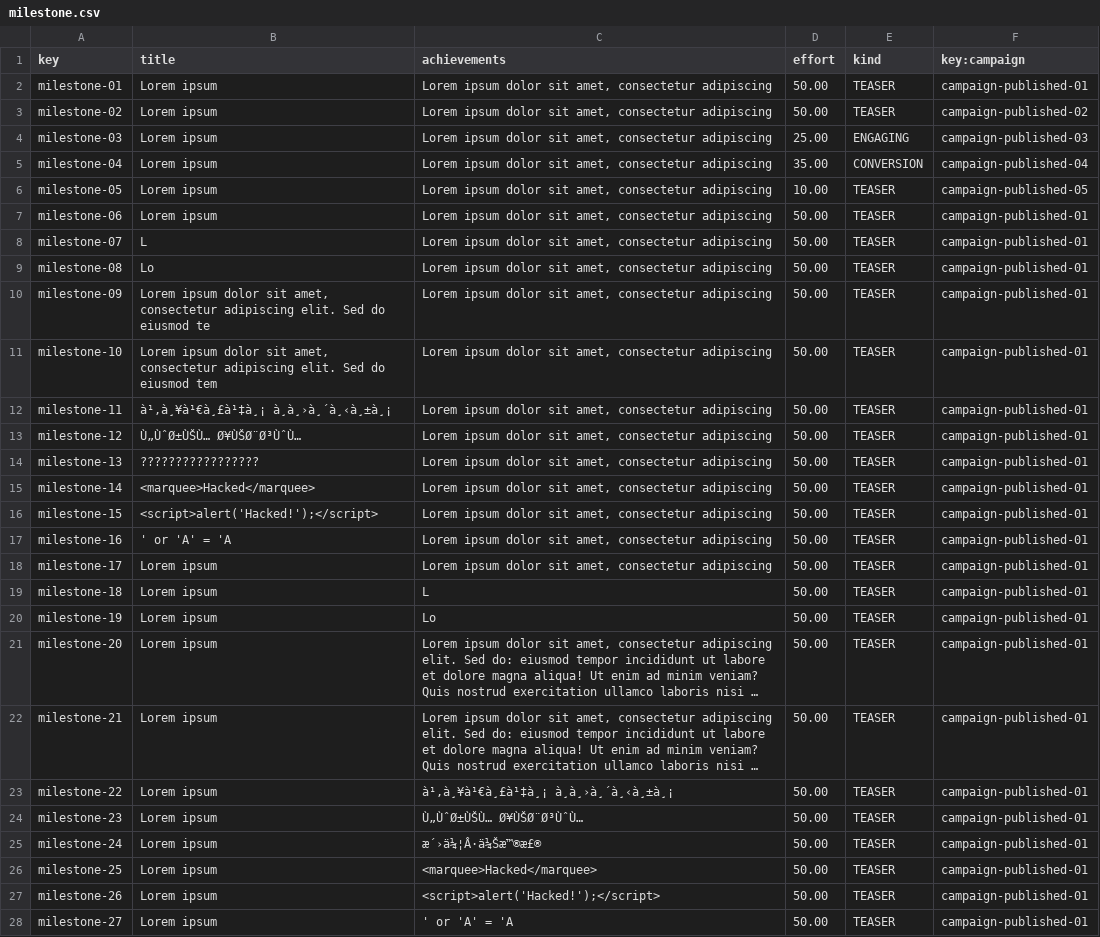
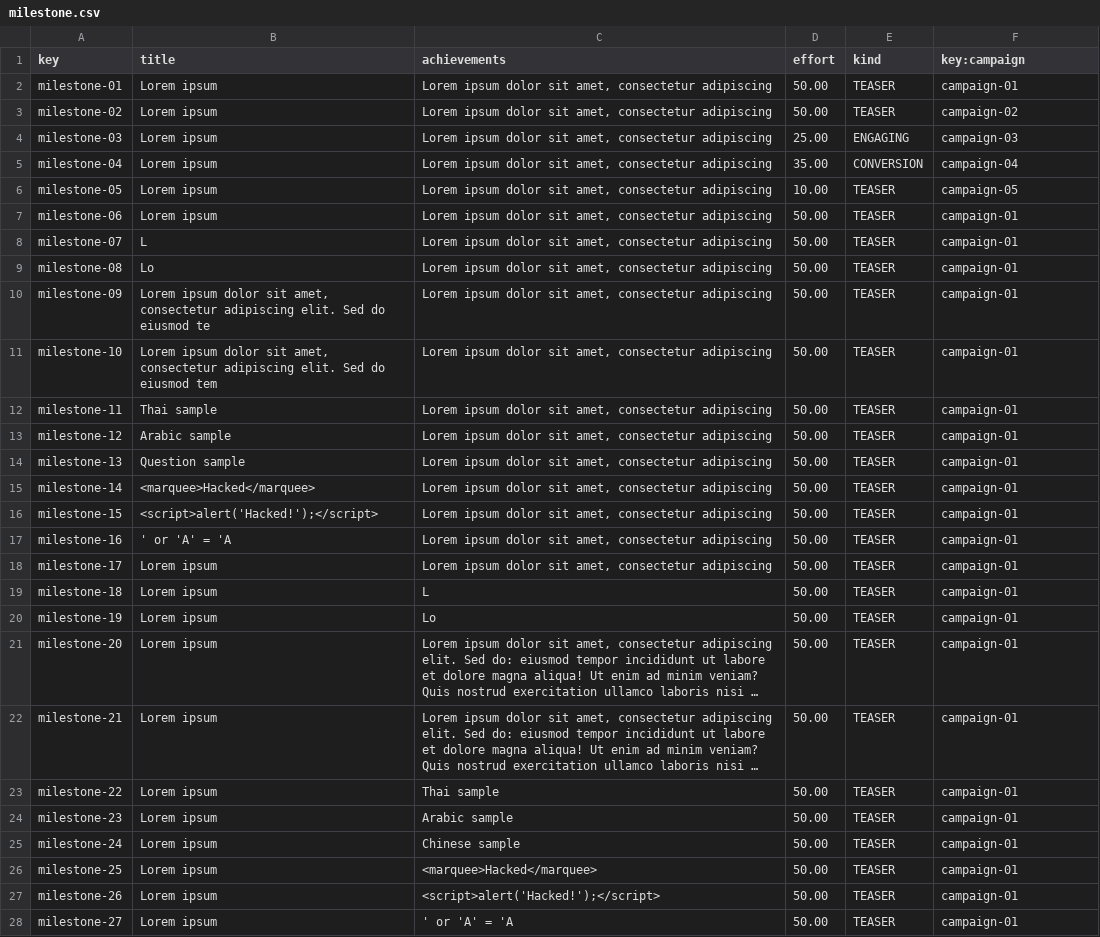
Before and after one commit to jesrammar/Acme-Starters-B, a CSV file: src/main/resources/WEB-INF/data/sample/batch-01/milestone.csv, drawn as a sheet; only a part is shown; long unchanged cells end in …; the diff covers the shown part only; the diff names each change by its address in the sheet, - before the commit and + after, or states it on an @@ line.

```diff
--- a/src/main/resources/WEB-INF/data/sample/batch-01/milestone.csv
+++ b/src/main/resources/WEB-INF/data/sample/batch-01/milestone.csv
-F2 (key:campaign): campaign-published-01
+F2 (key:campaign): campaign-01
-F3 (key:campaign): campaign-published-02
+F3 (key:campaign): campaign-02
-F4 (key:campaign): campaign-published-03
+F4 (key:campaign): campaign-03
-F5 (key:campaign): campaign-published-04
+F5 (key:campaign): campaign-04
-F6 (key:campaign): campaign-published-05
+F6 (key:campaign): campaign-05
-F7:F28 (key:campaign): campaign-published-01
+F7:F28 (key:campaign): campaign-01
-B12 (title): à¹‚à¸¥à¹€à¸£à¹‡à¸¡ à¸à¸›à¸´à¸‹à¸±à¸¡
+B12 (title): Thai sample
-B13 (title): Ù„ÙˆØ±ÙŠÙ… Ø¥ÙŠØ¨Ø³ÙˆÙ…
+B13 (title): Arabic sample
-B14 (title): ?????????????????
+B14 (title): Question sample
-C23 (achievements): à¹‚à¸¥à¹€à¸£à¹‡à¸¡ à¸à¸›à¸´à¸‹à¸±à¸¡
+C23 (achievements): Thai sample
-C24 (achievements): Ù„ÙˆØ±ÙŠÙ… Ø¥ÙŠØ¨Ø³ÙˆÙ…
+C24 (achievements): Arabic sample
-C25 (achievements): æ´›ä¼¦Â·ä¼Šæ™®æ£®
+C25 (achievements): Chinese sample
```
Also changed, not shown: 16 edited cells elsewhere in this file, src/main/resources/WEB-INF/data/sample/batch-s2/milestone.csv, 15 other files.
